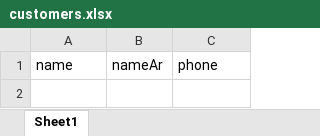
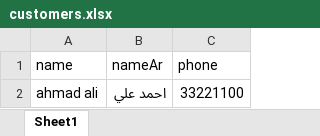
Before and after one commit to emadjumaah/jadwal-releases, an Excel workbook: customers.xlsx, sheet Sheet1, drawn as a sheet; values as stored, in another font and other column widths than the file's, no borders; the diff names each change by its address in the sheet, - before the commit and + after, or states it on an @@ line.

```diff
--- a/customers.xlsx (sheet Sheet1)
+++ b/customers.xlsx (sheet Sheet1)
+row 2: ahmad ali | احمد علي | 33221100
```
Also changed, not shown: services.xlsx.
